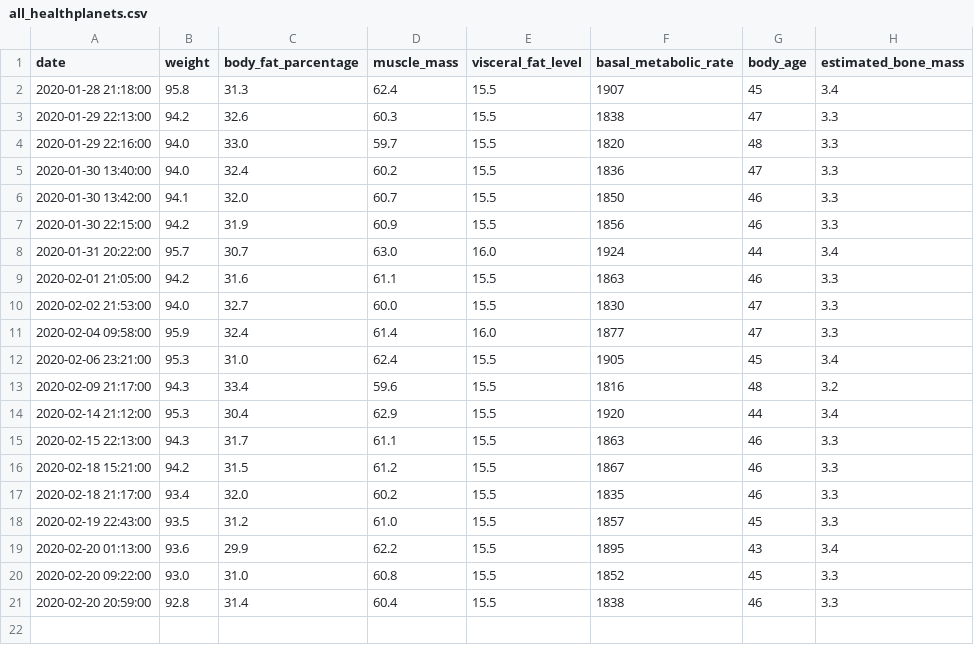
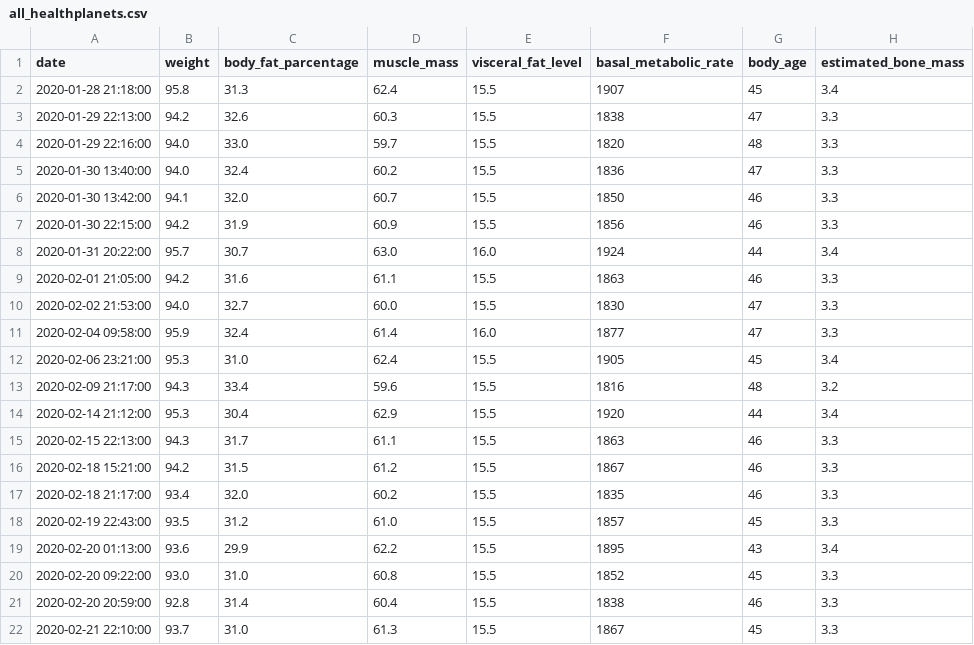
Before and after one commit to tsu-nera/yaseru, a CSV file: data/all_healthplanets.csv, drawn as a sheet; the diff names each change by its address in the sheet, - before the commit and + after, or states it on an @@ line.

```diff
--- a/data/all_healthplanets.csv
+++ b/data/all_healthplanets.csv
+row 22: 2020-02-21 22:10:00 | 93.7 | 31.0 | 61.3 | 15.5 | 1867 | 45 | 3.3
```
Also changed, not shown: data/all_calories.csv, data/all_weights.csv.
